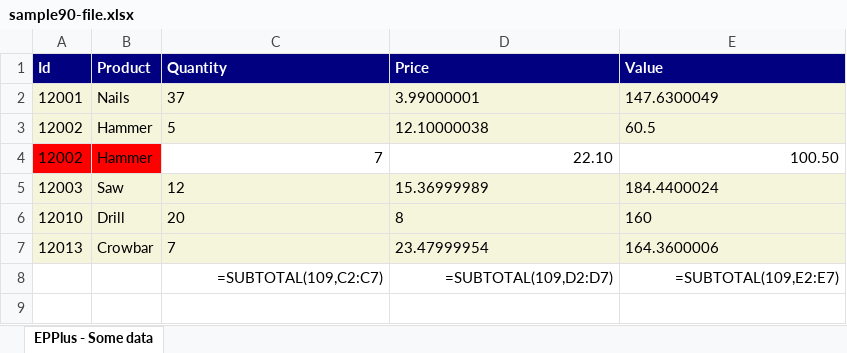
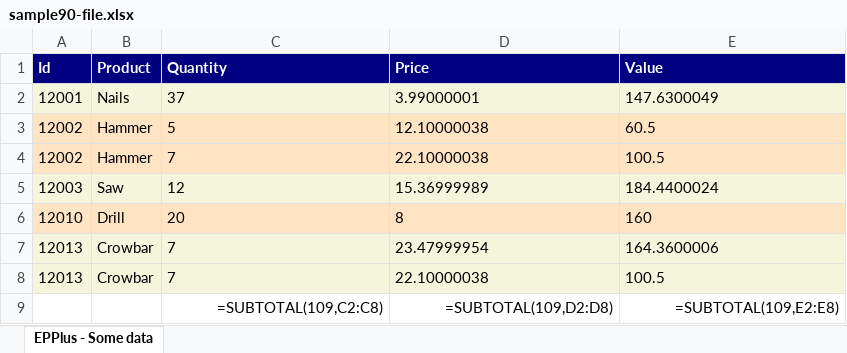
Before and after one commit to iAJTin/iExportEngine, an Excel workbook: source/samples/export/iTin.Export.Queries.SqlServerCeSample/output/sample9x/fromconfigfile/sample90-file.xlsx, sheet EPPlus - Some data, drawn as a sheet; values as stored, in another font and other column widths than the file's, no borders; formulas without a stored value are shown as written; addresses are those after the commit; the diff names each change by its address in the sheet, - before the commit and + after, or states it on an @@ line.

```diff
--- a/source/samples/export/iTin.Export.Queries.SqlServerCeSample/output/sample9x/fromconfigfile/sample90-file.xlsx (sheet EPPlus - Some data)
+++ b/source/samples/export/iTin.Export.Queries.SqlServerCeSample/output/sample9x/fromconfigfile/sample90-file.xlsx (sheet EPPlus - Some data)
-A4:B4 fill: #FF0000
+A4:B4 fill: #FFE4C4
@@ C4:E4 fill: none → #FFE4C4, alignment: right → left @@
-D4 (Price): 22.10
+D4 (Price): 22.10000038
-E4 (Value): 100.50
+E4 (Value): 100.5
+row 8: 12013 | Crowbar | 7 | 22.10000038 | 100.5
-C9 (Quantity): =SUBTOTAL(109,C2:C7)
+C9 (Quantity): =SUBTOTAL(109,C2:C8)
-D9 (Price): =SUBTOTAL(109,D2:D7)
+D9 (Price): =SUBTOTAL(109,D2:D8)
-E9 (Value): =SUBTOTAL(109,E2:E7)
+E9 (Value): =SUBTOTAL(109,E2:E8)
```
Also changed, not shown: source/samples/export/iTin.Export.Queries.SqlServerCeSample/output/sample9x/fromconfigfile/._sample90-file.xlsx, 7 other files.
